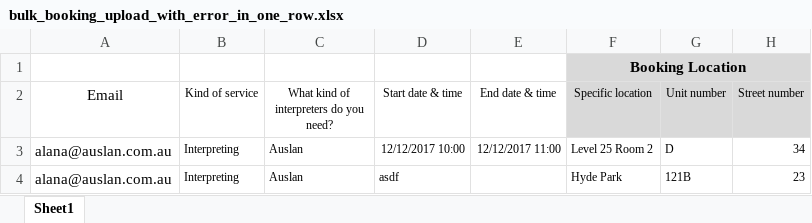
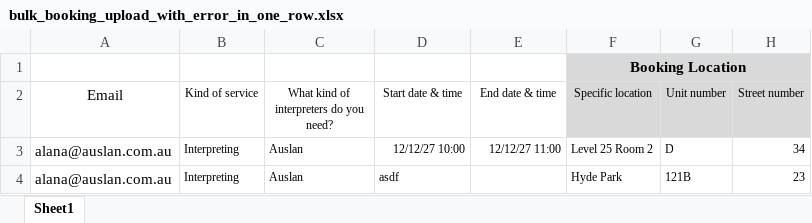
Before and after one commit to saimzishan/AUSLAN-front-end, an Excel workbook: e2e-tests/data/bulk_booking_upload_with_error_in_one_row.xlsx, sheet Sheet1, drawn as a sheet; only a part is shown; values as stored, in another font and other column widths than the file's, no borders; the diff names each change by its address in the sheet, - before the commit and + after, or states it on an @@ line.

```diff
--- a/e2e-tests/data/bulk_booking_upload_with_error_in_one_row.xlsx (sheet Sheet1)
+++ b/e2e-tests/data/bulk_booking_upload_with_error_in_one_row.xlsx (sheet Sheet1)
-D3 (Start date & time): 12/12/2017 10:00
+D3 (Start date & time): 12/12/27 10:00
-E3 (End date & time): 12/12/2017 11:00
+E3 (End date & time): 12/12/27 11:00
```
Also changed, not shown: e2e-tests/data/bulk_booking_upload.xlsx, e2e-tests/data/bulk_booking_upload_with_wrong_bookable.xlsx.
